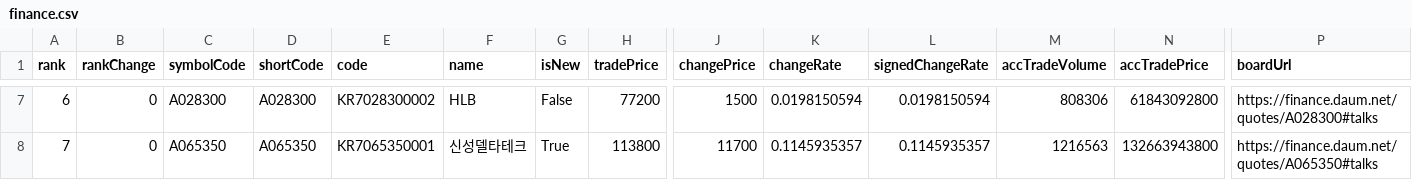
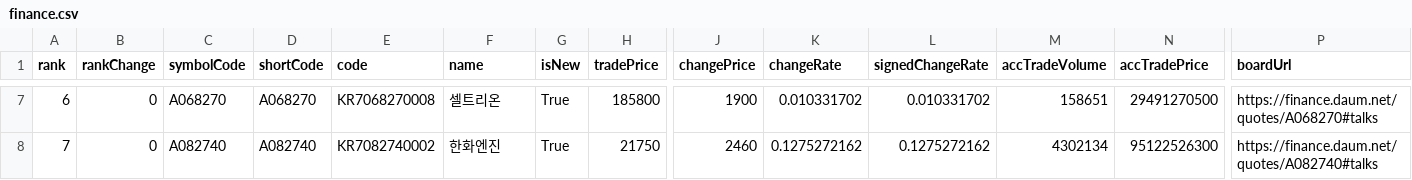
Before and after one commit to summasad/pythonsource, a CSV file: rpa/finance.csv, drawn as a sheet; only a part is shown, gaps mark what is left out; the diff covers the shown part only; the diff names each change by its address in the sheet, - before the commit and + after, or states it on an @@ line.

```diff
--- a/rpa/finance.csv
+++ b/rpa/finance.csv
-C7 (symbolCode): A028300
+C7 (symbolCode): A068270
-D7 (shortCode): A028300
+D7 (shortCode): A068270
-E7 (code): KR7028300002
+E7 (code): KR7068270008
-F7 (name): HLB
+F7 (name): 셀트리온
-G7 (isNew): False
+G7 (isNew): True
-H7 (tradePrice): 77200
+H7 (tradePrice): 185800
-J7 (changePrice): 1500
+J7 (changePrice): 1900
-K7 (changeRate): 0.0198150594
+K7 (changeRate): 0.010331702
-L7 (signedChangeRate): 0.0198150594
+L7 (signedChangeRate): 0.010331702
-M7 (accTradeVolume): 808306
+M7 (accTradeVolume): 158651
-N7 (accTradePrice): 61843092800
+N7 (accTradePrice): 29491270500
-P7 (boardUrl): https://finance.daum.net/quotes/A028300#talks
+P7 (boardUrl): https://finance.daum.net/quotes/A068270#talks
-C8 (symbolCode): A065350
+C8 (symbolCode): A082740
-D8 (shortCode): A065350
+D8 (shortCode): A082740
-E8 (code): KR7065350001
+E8 (code): KR7082740002
-F8 (name): 신성델타테크
+F8 (name): 한화엔진
-H8 (tradePrice): 113800
+H8 (tradePrice): 21750
-J8 (changePrice): 11700
+J8 (changePrice): 2460
-K8 (changeRate): 0.1145935357
+K8 (changeRate): 0.1275272162
-L8 (signedChangeRate): 0.1145935357
+L8 (signedChangeRate): 0.1275272162
-M8 (accTradeVolume): 1216563
+M8 (accTradeVolume): 4302134
-N8 (accTradePrice): 132663943800
+N8 (accTradePrice): 95122526300
-P8 (boardUrl): https://finance.daum.net/quotes/A065350#talks
+P8 (boardUrl): https://finance.daum.net/quotes/A082740#talks
```
Also changed, not shown: 93 edited cells elsewhere in this file, 13 other files.
